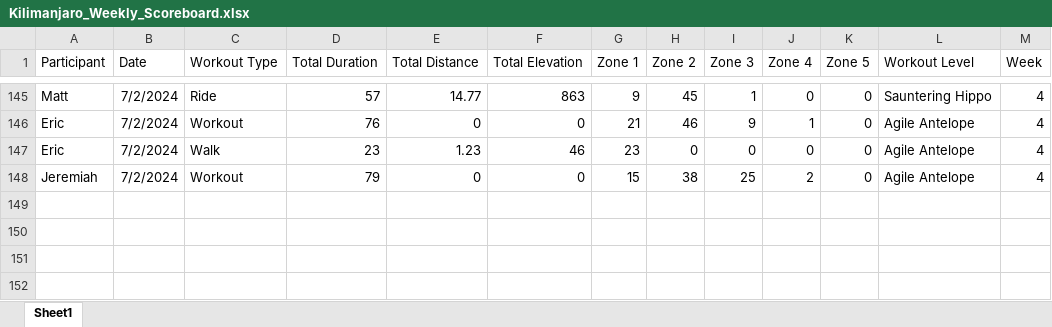
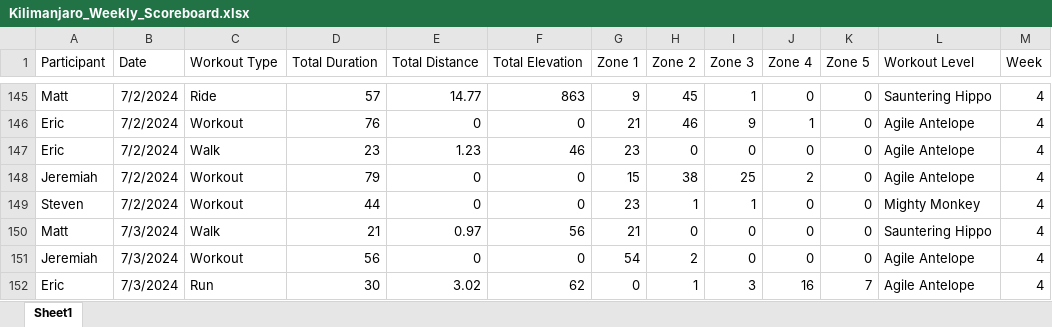
Before and after one commit to Steven-Carter-Data/strava_killimanjaro_tracker, an Excel workbook: Kilimanjaro_Weekly_Scoreboard.xlsx, sheet Sheet1, drawn as a sheet; only a part is shown, gaps mark what is left out; values as stored, in another font and other column widths than the file's, no borders; the diff names each change by its address in the sheet, - before the commit and + after, or states it on an @@ line.

Commit message:
Add files via upload

```diff
--- a/Kilimanjaro_Weekly_Scoreboard.xlsx (sheet Sheet1)
+++ b/Kilimanjaro_Weekly_Scoreboard.xlsx (sheet Sheet1)
+row 149: Steven | 7/2/2024 | Workout | 44 | 0 | 0 | 23 | 1 | 1 | 0 | 0 | Mighty Monkey | 4
+row 150: Matt | 7/3/2024 | Walk | 21 | 0.97 | 56 | 21 | 0 | 0 | 0 | 0 | Sauntering Hippo | 4
+row 151: Jeremiah | 7/3/2024 | Workout | 56 | 0 | 0 | 54 | 2 | 0 | 0 | 0 | Agile Antelope | 4
+row 152: Eric | 7/3/2024 | Run | 30 | 3.02 | 62 | 0 | 1 | 3 | 16 | 7 | Agile Antelope | 4
```
